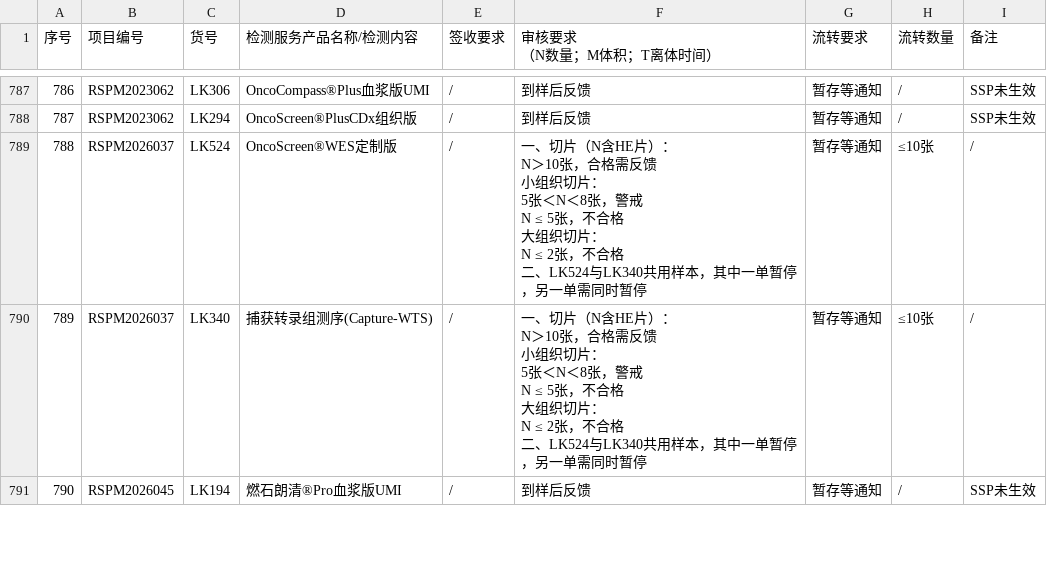
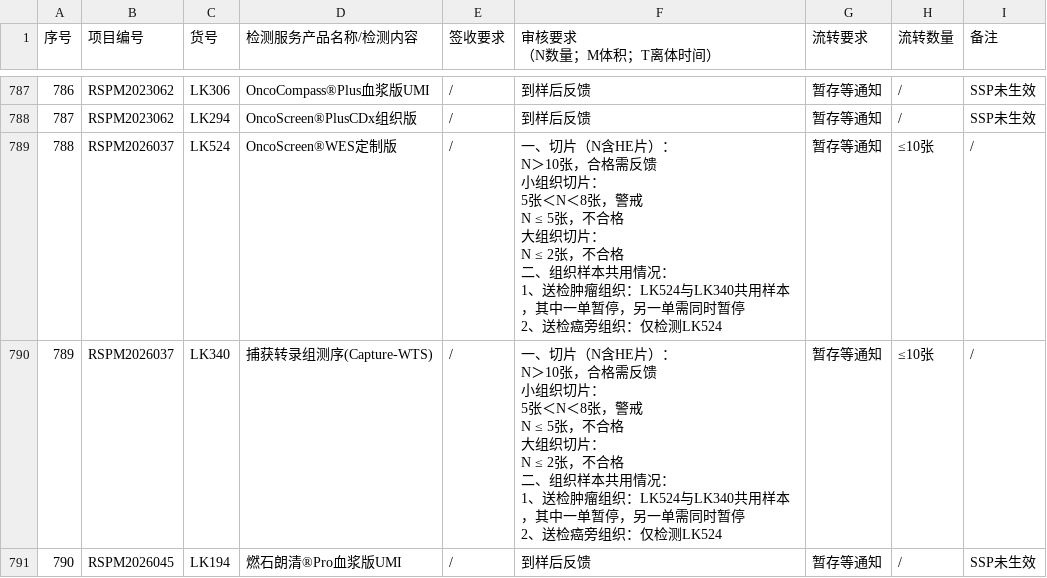
Before and after one commit to sy2924/project-qc-data, a CSV file: 个性化项目要求汇总-样本接收-个性化项目要求汇总-10.16更新.csv, drawn as a sheet; only a part is shown, gaps mark what is left out; ↵ is a line break in a cell; the diff covers the shown part only; the diff names each change by its address in the sheet, - before the commit and + after, or states it on an @@ line.

Commit message:
Update 个性化项目要求汇总-样本接收-个性化项目要求汇总-10.16更新.csv

```diff
--- a/个性化项目要求汇总-样本接收-个性化项目要求汇总-10.16更新.csv
+++ b/个性化项目要求汇总-样本接收-个性化项目要求汇总-10.16更新.csv
-F789:F790 (审核要求 （N数量；M体积；T离体时间）): …格 ↵ 二、LK524与LK340共用样本，其中一单暂停，另一单需同时暂停
+F789:F790 (审核要求 （N数量；M体积；T离体时间）): …格 ↵ 二、组织样本共用情况： ↵ 1、送检肿瘤组织：LK524与LK340共用样本，其中一单暂停，另一单需同时暂停 ↵ 2、送检癌旁组织：仅检测LK524
```
Also changed, not shown: 8 edited cells elsewhere in this file.
